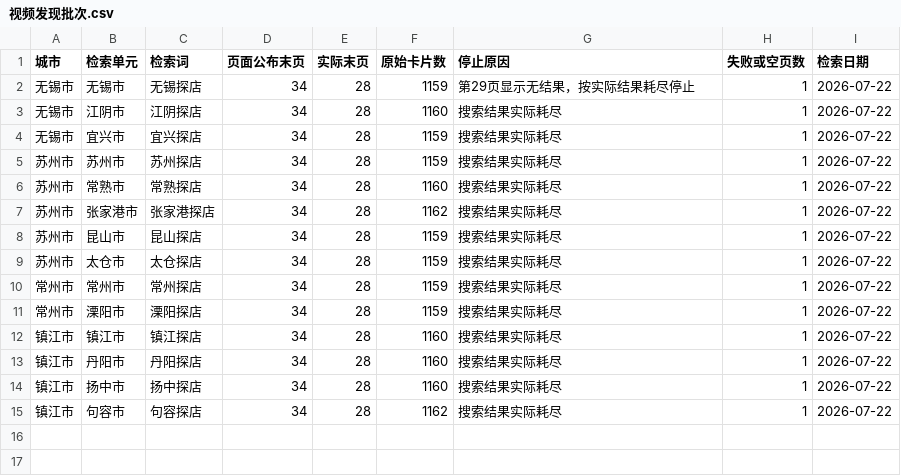
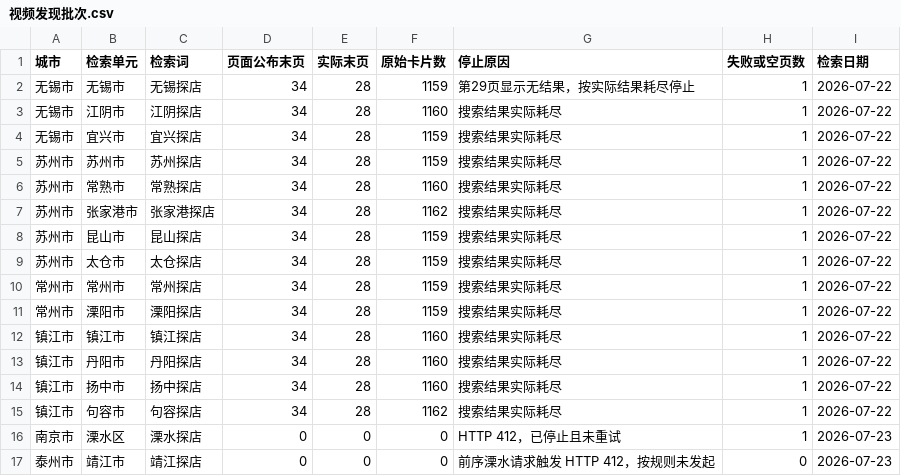
Before and after one commit to jearvino-sketch/healthy_life, a CSV file: 饮食/饭店数据/视频发现批次.csv, drawn as a sheet.

Commit message:
记录溧水靖江采集阻塞状态

```diff
--- a/饮食/饭店数据/视频发现批次.csv
+++ b/饮食/饭店数据/视频发现批次.csv
@@ -15 +15,3 @@
 "镇江市","句容市","句容探店","34","28","1162","搜索结果实际耗尽","1","2026-07-22"
+"南京市","溧水区","溧水探店","0","0","0","HTTP 412，已停止且未重试","1","2026-07-23"
+"泰州市","靖江市","靖江探店","0","0","0","前序溧水请求触发 HTTP 412，按规则未发起","0","2026-07-23"
```
